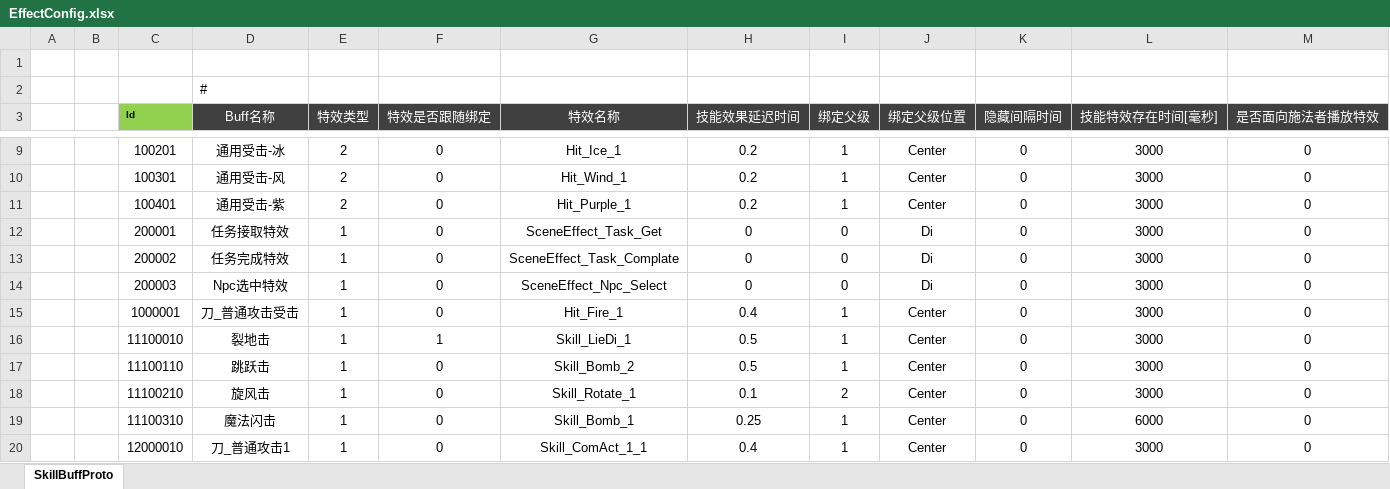
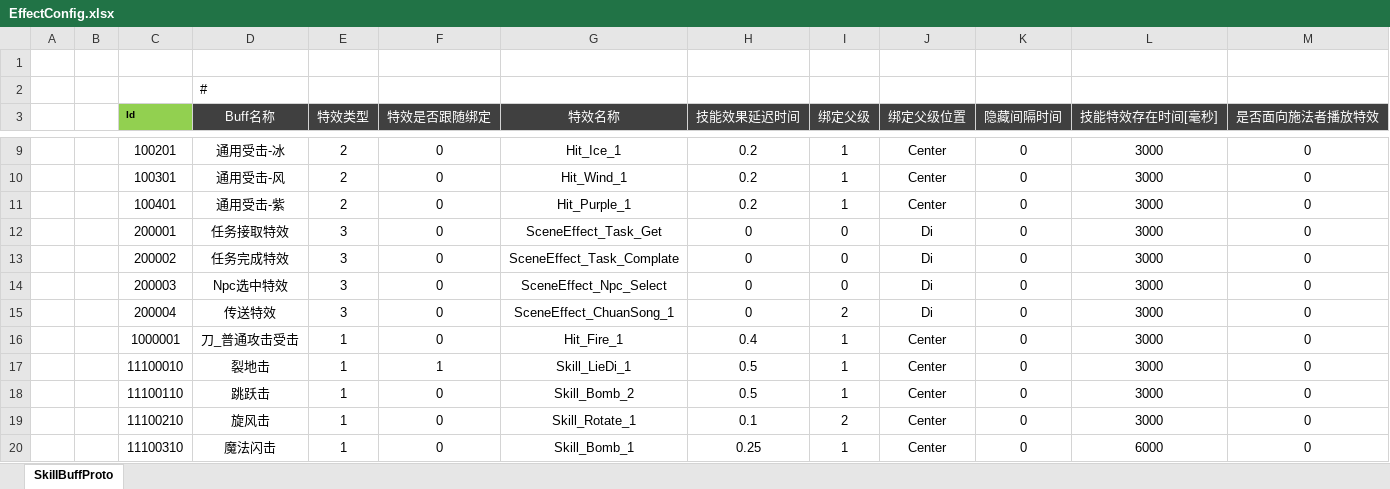
Before and after one commit to csyinghuochong/mengjing, an Excel workbook: Unity/Assets/Config/Excel/EffectConfig.xlsx, sheet SkillBuffProto, drawn as a sheet; only a part is shown, gaps mark what is left out; the shorter side is filled out with more unchanged rows; values as stored, in another font and other column widths than the file's, no borders; the diff names each change by its address in the sheet, - before the commit and + after, or states it on an @@ line.

```diff
--- a/Unity/Assets/Config/Excel/EffectConfig.xlsx (sheet SkillBuffProto)
+++ b/Unity/Assets/Config/Excel/EffectConfig.xlsx (sheet SkillBuffProto)
-E12:E14 (特效类型): 1
+E12:E14 (特效类型): 3
+row 15:  |  | 200004 | 传送特效 | 3 | 0 | SceneEffect_ChuanSong_1 | 0 | 2 | Di | 0 | 3000 | 0
```
Also changed, not shown: 14 other files.
